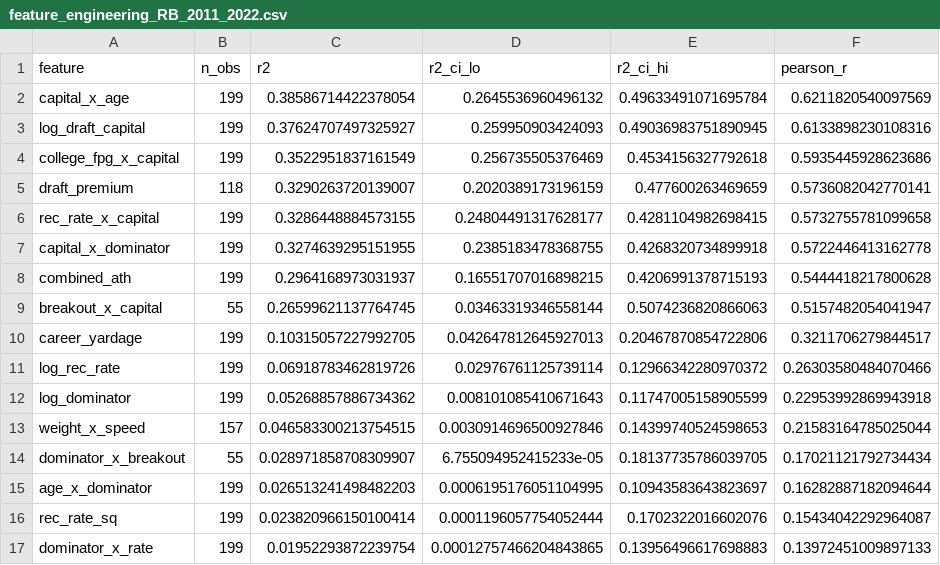
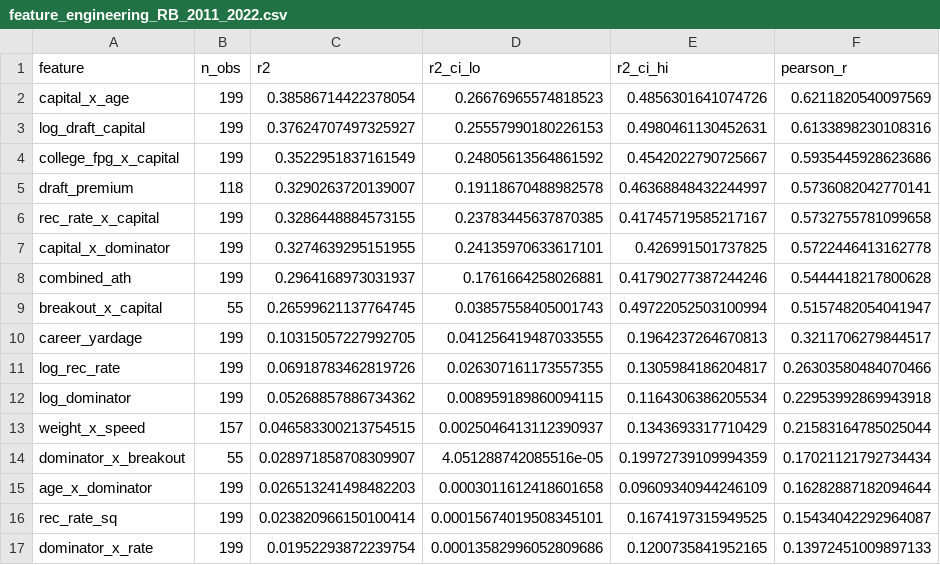
Before and after one commit to martinozimek/dynasty-prospect-model, a CSV file: output/analysis/feature_engineering_RB_2011_2022.csv, drawn as a sheet; only a part is shown; the diff covers the shown part only; the diff names each change by its address in the sheet, - before the commit and + after, or states it on an @@ line.

```diff
--- a/output/analysis/feature_engineering_RB_2011_2022.csv
+++ b/output/analysis/feature_engineering_RB_2011_2022.csv
-D2 (r2_ci_lo): 0.2645536960496132
+D2 (r2_ci_lo): 0.26676965574818523
-E2 (r2_ci_hi): 0.49633491071695784
+E2 (r2_ci_hi): 0.4856301641074726
-D3 (r2_ci_lo): 0.259950903424093
+D3 (r2_ci_lo): 0.25557990180226153
-E3 (r2_ci_hi): 0.49036983751890945
+E3 (r2_ci_hi): 0.4980461130452631
-D4 (r2_ci_lo): 0.256735505376469
+D4 (r2_ci_lo): 0.24805613564861592
-E4 (r2_ci_hi): 0.4534156327792618
+E4 (r2_ci_hi): 0.4542022790725667
-D5 (r2_ci_lo): 0.2020389173196159
+D5 (r2_ci_lo): 0.19118670488982578
-E5 (r2_ci_hi): 0.477600263469659
+E5 (r2_ci_hi): 0.46368848432244997
-D6 (r2_ci_lo): 0.24804491317628177
+D6 (r2_ci_lo): 0.23783445637870385
-E6 (r2_ci_hi): 0.4281104982698415
+E6 (r2_ci_hi): 0.41745719585217167
-D7 (r2_ci_lo): 0.2385183478368755
+D7 (r2_ci_lo): 0.24135970633617101
-E7 (r2_ci_hi): 0.4268320734899918
+E7 (r2_ci_hi): 0.426991501737825
-D8 (r2_ci_lo): 0.16551707016898215
+D8 (r2_ci_lo): 0.1761664258026881
-E8 (r2_ci_hi): 0.4206991378715193
+E8 (r2_ci_hi): 0.41790277387244246
-D9 (r2_ci_lo): 0.03463319346558144
+D9 (r2_ci_lo): 0.03857558405001743
-E9 (r2_ci_hi): 0.5074236820866063
+E9 (r2_ci_hi): 0.49722052503100994
-D10 (r2_ci_lo): 0.042647812645927013
+D10 (r2_ci_lo): 0.041256419487033555
-E10 (r2_ci_hi): 0.20467870854722806
+E10 (r2_ci_hi): 0.1964237264670813
-D11 (r2_ci_lo): 0.02976761125739114
+D11 (r2_ci_lo): 0.026307161173557355
-E11 (r2_ci_hi): 0.12966342280970372
+E11 (r2_ci_hi): 0.1305984186204817
-D12 (r2_ci_lo): 0.008101085410671643
+D12 (r2_ci_lo): 0.008959189860094115
-E12 (r2_ci_hi): 0.11747005158905599
+E12 (r2_ci_hi): 0.1164306386205534
-D13 (r2_ci_lo): 0.0030914696500927846
+D13 (r2_ci_lo): 0.0025046413112390937
-E13 (r2_ci_hi): 0.14399740524598653
+E13 (r2_ci_hi): 0.1343693317710429
-D14 (r2_ci_lo): 6.755094952415233e-05
+D14 (r2_ci_lo): 4.051288742085516e-05
-E14 (r2_ci_hi): 0.18137735786039705
+E14 (r2_ci_hi): 0.19972739109994359
-D15 (r2_ci_lo): 0.0006195176051104995
+D15 (r2_ci_lo): 0.0003011612418601658
-E15 (r2_ci_hi): 0.10943583643823697
+E15 (r2_ci_hi): 0.09609340944246109
-D16 (r2_ci_lo): 0.0001196057754052444
+D16 (r2_ci_lo): 0.00015674019508345101
-E16 (r2_ci_hi): 0.1702322016602076
+E16 (r2_ci_hi): 0.1674197315949525
-D17 (r2_ci_lo): 0.00012757466204843865
+D17 (r2_ci_lo): 0.00013582996052809686
-E17 (r2_ci_hi): 0.13956496617698883
+E17 (r2_ci_hi): 0.1200735841952165
```
Also changed, not shown: 1 added row and 7 edited cells elsewhere in this file, output/analysis/feature_engineering_TE_2011_2022.csv, output/analysis/feature_engineering_WR_2011_2022.csv, 9 other files.
